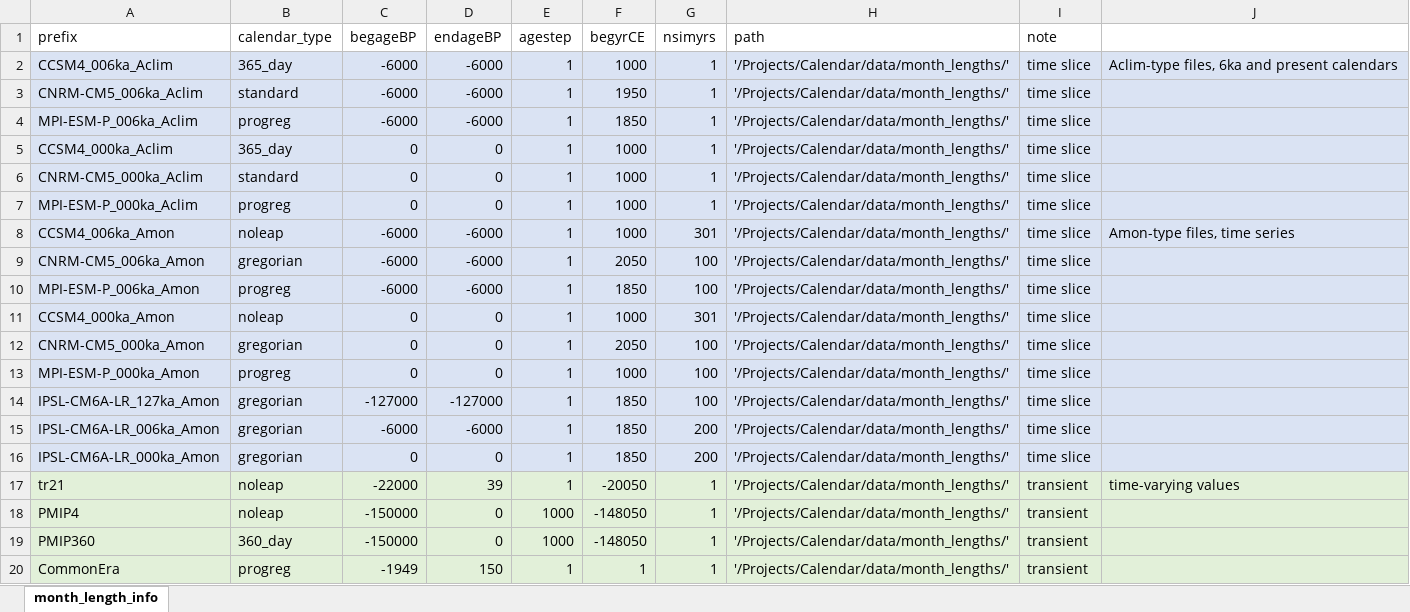
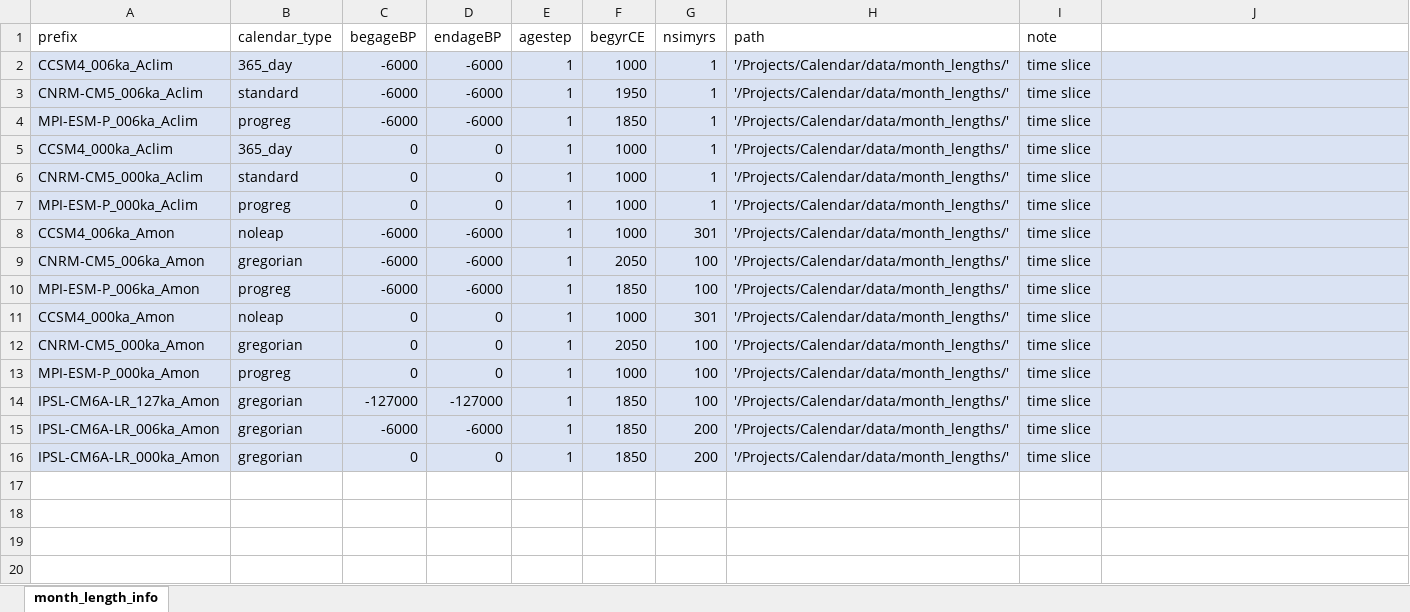
Before and after one commit to pjbartlein/PaleoCalAdjust, an Excel workbook: data/info_files/month_length_info.xlsx, sheet month_length_info, drawn as a sheet; values as stored, in another font and other column widths than the file's, no borders; the diff names each change by its address in the sheet, - before the commit and + after, or states it on an @@ line.

Commit message:
revised month_lengths examples

```diff
--- a/data/info_files/month_length_info.xlsx (sheet month_length_info)
+++ b/data/info_files/month_length_info.xlsx (sheet month_length_info)
-J2: Aclim-type files, 6ka and present calendars
+J2: (empty)
-J8: Amon-type files, time series
+J8: (empty)
-row 17: tr21 | noleap | -22000 | 39 | 1 | -20050 | 1 | '/Projects/Calendar/data/month_lengths/' | transient | time-varying values
-row 18: PMIP4 | noleap | -150000 | 0 | 1000 | -148050 | 1 | '/Projects/Calendar/data/month_lengths/' | transient
-row 19: PMIP360 | 360_day | -150000 | 0 | 1000 | -148050 | 1 | '/Projects/Calendar/data/month_lengths/' | transient
-row 20: CommonEra | progreg | -1949 | 150 | 1 | 1 | 1 | '/Projects/Calendar/data/month_lengths/' | transient
```
Also changed, not shown: 38 other files.
